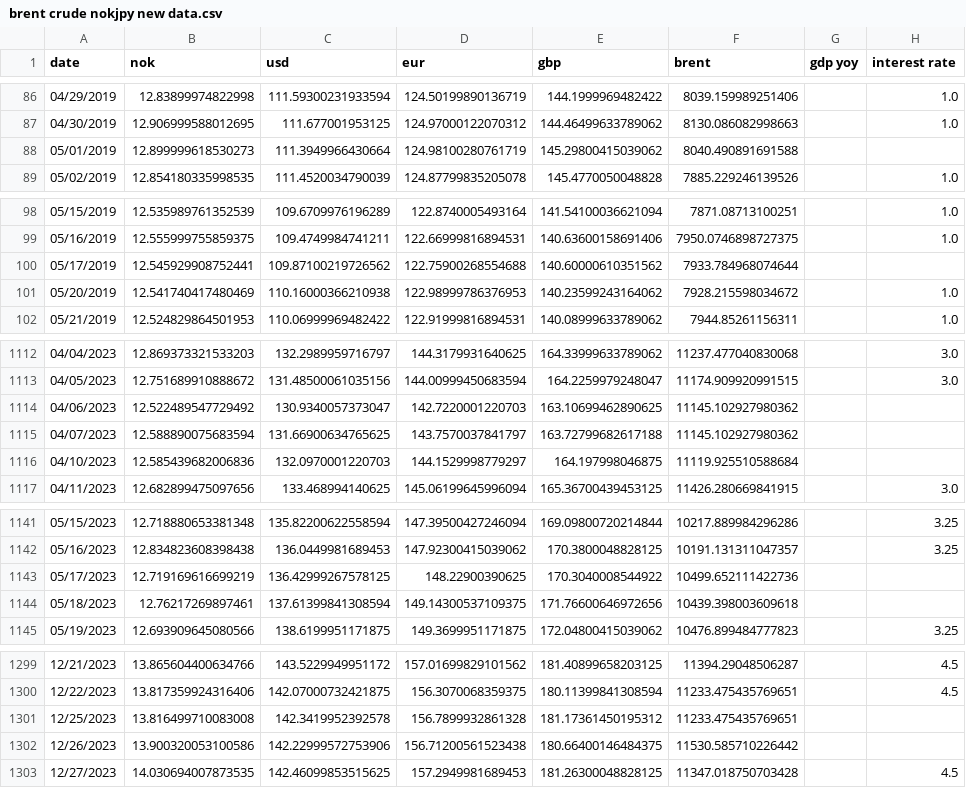
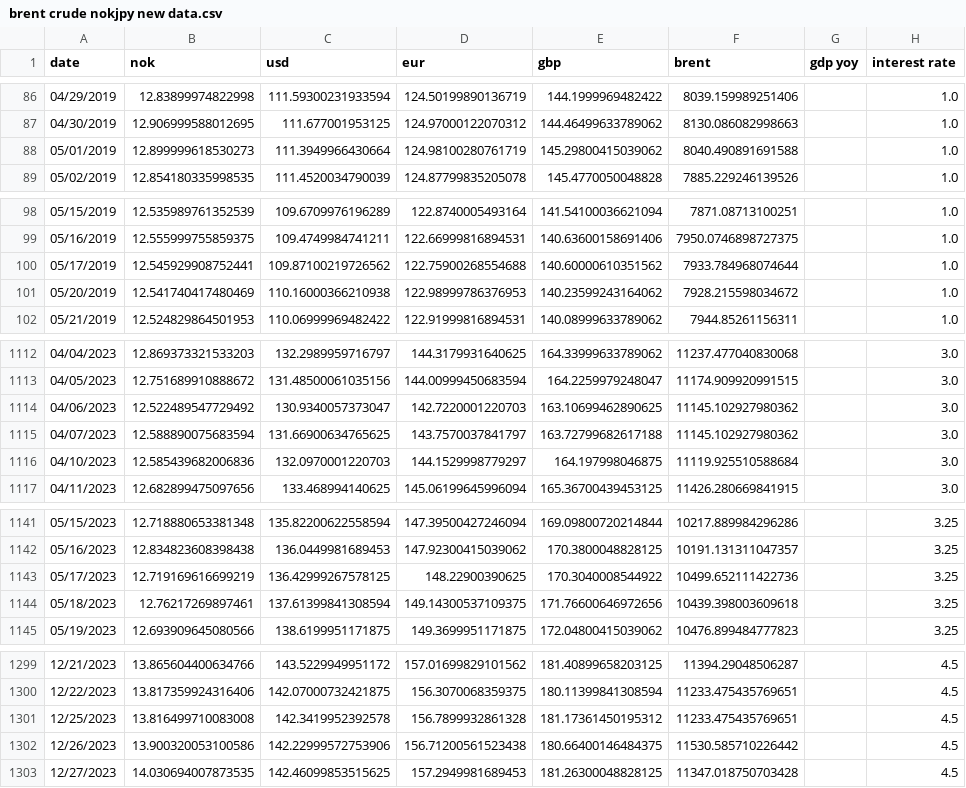
Before and after one commit to isidromoroso/RR_project, a CSV file: Oil Money project/NOK data/brent crude nokjpy new data.csv, drawn as a sheet; only a part is shown, gaps mark what is left out; the diff covers the shown part only.

Commit message:
Fix missing values in interest rate by applying forward fill

```diff
--- a/Oil Money project/NOK data/brent crude nokjpy new data.csv
+++ b/Oil Money project/NOK data/brent crude nokjpy new data.csv
@@ -87,3 +87,3 @@ date,nok,usd,eur,gbp,brent,gdp yoy,interest rate
 04/30/2019,12.906999588012695,111.677001953125,124.97000122070312,144.46499633789062,8130.086082998663,,1.0
-05/01/2019,12.899999618530273,111.3949966430664,124.98100280761719,145.29800415039062,8040.490891691588,,
+05/01/2019,12.899999618530273,111.3949966430664,124.98100280761719,145.29800415039062,8040.490891691588,,1.0
 05/02/2019,12.854180335998535,111.4520034790039,124.87799835205078,145.4770050048828,7885.229246139526,,1.0
@@ -99,3 +99,3 @@ date,nok,usd,eur,gbp,brent,gdp yoy,interest rate
 05/16/2019,12.555999755859375,109.4749984741211,122.66999816894531,140.63600158691406,7950.0746898727375,,1.0
-05/17/2019,12.545929908752441,109.87100219726562,122.75900268554688,140.60000610351562,7933.784968074644,,
+05/17/2019,12.545929908752441,109.87100219726562,122.75900268554688,140.60000610351562,7933.784968074644,,1.0
 05/20/2019,12.541740417480469,110.16000366210938,122.98999786376953,140.23599243164062,7928.215598034672,,1.0
@@ -1113,5 +1113,5 @@ date,nok,usd,eur,gbp,brent,gdp yoy,interest rate
 04/05/2023,12.751689910888672,131.48500061035156,144.00999450683594,164.2259979248047,11174.909920991515,,3.0
-04/06/2023,12.522489547729492,130.9340057373047,142.7220001220703,163.10699462890625,11145.102927980362,,
-04/07/2023,12.588890075683594,131.66900634765625,143.7570037841797,163.72799682617188,11145.102927980362,,
-04/10/2023,12.585439682006836,132.0970001220703,144.1529998779297,164.197998046875,11119.925510588684,,
+04/06/2023,12.522489547729492,130.9340057373047,142.7220001220703,163.10699462890625,11145.102927980362,,3.0
+04/07/2023,12.588890075683594,131.66900634765625,143.7570037841797,163.72799682617188,11145.102927980362,,3.0
+04/10/2023,12.585439682006836,132.0970001220703,144.1529998779297,164.197998046875,11119.925510588684,,3.0
 04/11/2023,12.682899475097656,133.468994140625,145.06199645996094,165.36700439453125,11426.280669841915,,3.0
@@ -1142,4 +1142,4 @@ date,nok,usd,eur,gbp,brent,gdp yoy,interest rate
 05/16/2023,12.834823608398438,136.0449981689453,147.92300415039062,170.3800048828125,10191.131311047357,,3.25
-05/17/2023,12.719169616699219,136.42999267578125,148.22900390625,170.3040008544922,10499.652111422736,,
-05/18/2023,12.76217269897461,137.61399841308594,149.14300537109375,171.76600646972656,10439.398003609618,,
+05/17/2023,12.719169616699219,136.42999267578125,148.22900390625,170.3040008544922,10499.652111422736,,3.25
+05/18/2023,12.76217269897461,137.61399841308594,149.14300537109375,171.76600646972656,10439.398003609618,,3.25
 05/19/2023,12.693909645080566,138.6199951171875,149.3699951171875,172.04800415039062,10476.899484777823,,3.25
@@ -1300,4 +1300,4 @@ date,nok,usd,eur,gbp,brent,gdp yoy,interest rate
 12/22/2023,13.817359924316406,142.07000732421875,156.3070068359375,180.11399841308594,11233.475435769651,,4.5
-12/25/2023,13.816499710083008,142.3419952392578,156.7899932861328,181.17361450195312,11233.475435769651,,
-12/26/2023,13.900320053100586,142.22999572753906,156.71200561523438,180.66400146484375,11530.585710226442,,
+12/25/2023,13.816499710083008,142.3419952392578,156.7899932861328,181.17361450195312,11233.475435769651,,4.5
+12/26/2023,13.900320053100586,142.22999572753906,156.71200561523438,180.66400146484375,11530.585710226442,,4.5
 12/27/2023,14.030694007873535,142.46099853515625,157.2949981689453,181.26300048828125,11347.018750703428,,4.5
```
Also changed, not shown: 34 edited cells elsewhere in this file, 1 other file.
